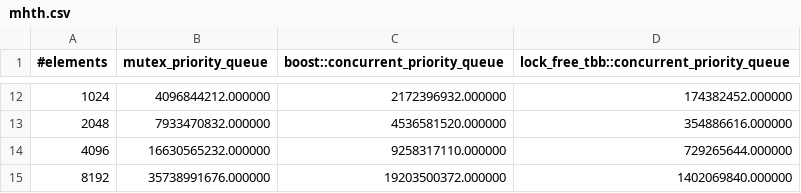
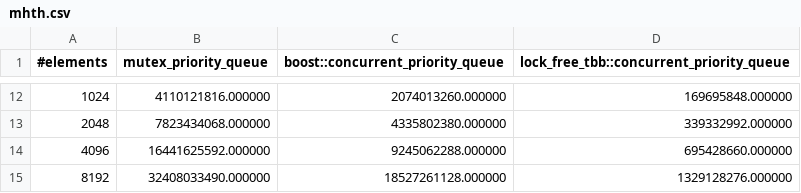
Before and after one commit to timocafe/queue, a CSV file: benchmarks/data_core_E2670/mhth.csv, drawn as a sheet; only a part is shown, gaps mark what is left out; the diff covers the shown part only.

```diff
--- a/benchmarks/data_core_E2670/mhth.csv
+++ b/benchmarks/data_core_E2670/mhth.csv
@@ -12,4 +12,4 @@
-1024,4096844212.000000,2172396932.000000,174382452.000000
-2048,7933470832.000000,4536581520.000000,354886616.000000
-4096,16630565232.000000,9258317110.000000,729265644.000000
-8192,35738991676.000000,19203500372.000000,1402069840.000000
+1024,4110121816.000000,2074013260.000000,169695848.000000
+2048,7823434068.000000,4335802380.000000,339332992.000000
+4096,16441625592.000000,9245062288.000000,695428660.000000
+8192,32408033490.000000,18527261128.000000,1329128276.000000
```
Also changed, not shown: 30 edited cells elsewhere in this file, benchmarks/data_core_E2670/mh.csv, benchmarks/data_core_E2670/pop.csv, 2 other files.
